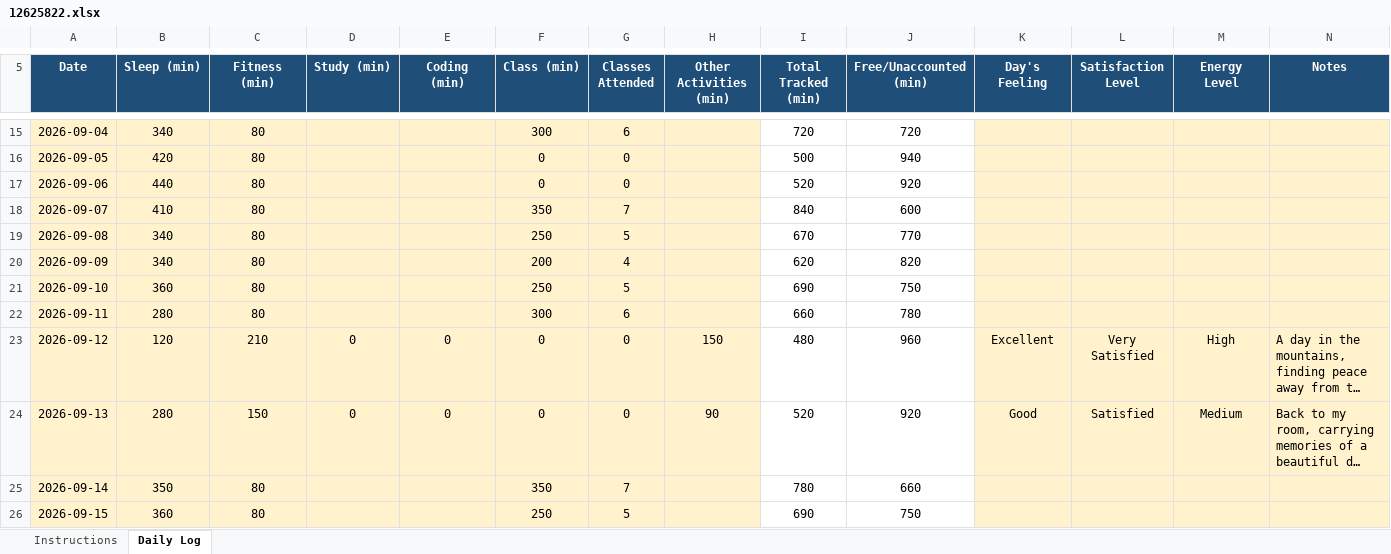
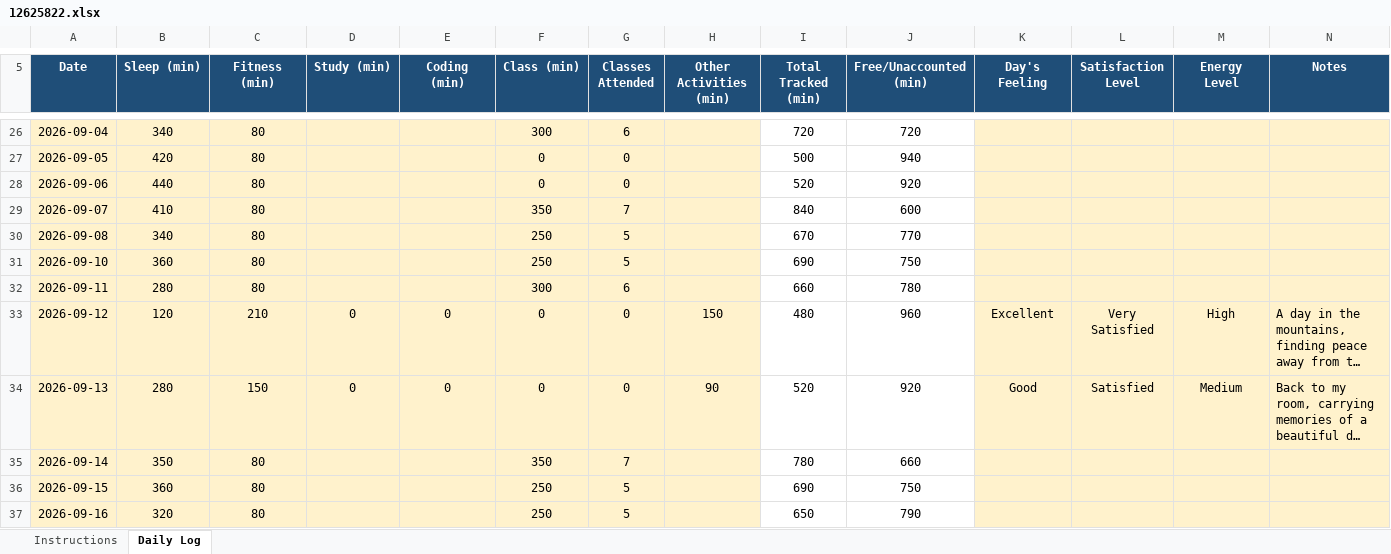
Before and after one commit to shazinadinan/CAP776, an Excel workbook: 12625822.xlsx, sheet Daily Log, drawn as a sheet; only a part is shown, gaps mark what is left out; the shorter side is filled out with more unchanged rows; long unchanged cells end in …; values as stored, in another font and other column widths than the file's, no borders; conditional formats not drawn; removed rows and columns are numbered as before the commit, all else as after; the diff covers the shown part only; the diff names each change by its address in the sheet, - before the commit and + after, or states it on an @@ line.

```diff
--- a/12625822.xlsx (sheet Daily Log)
+++ b/12625822.xlsx (sheet Daily Log)
-row 20: 2026-09-09 | 340 | 80 |  |  | 200 | 4 |  | 620 | 820
```
Also changed, not shown: 13 added rows, 3 removed rows and 13 edited cells elsewhere in this sheet, formulas that keep their value.
